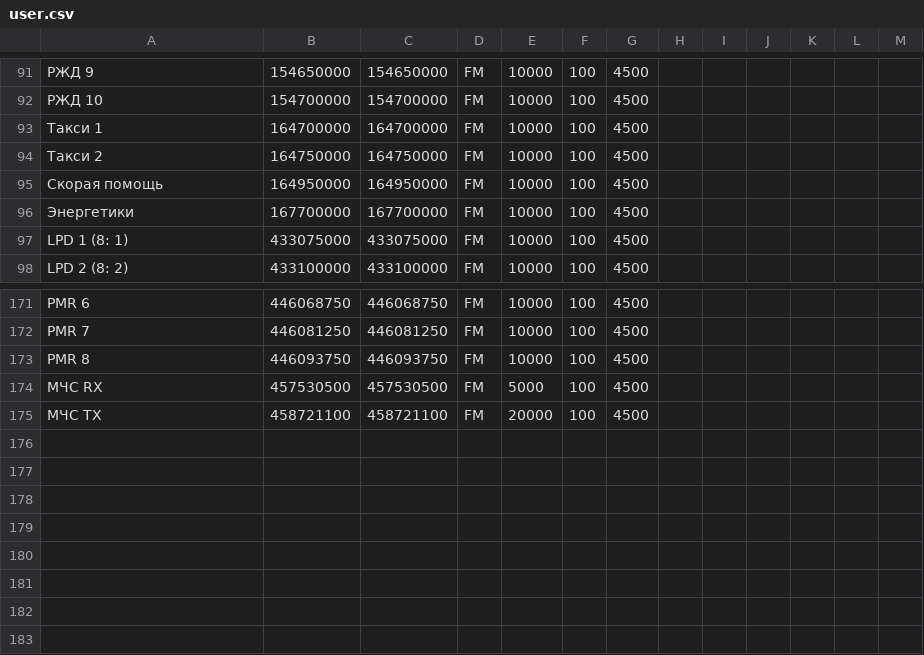
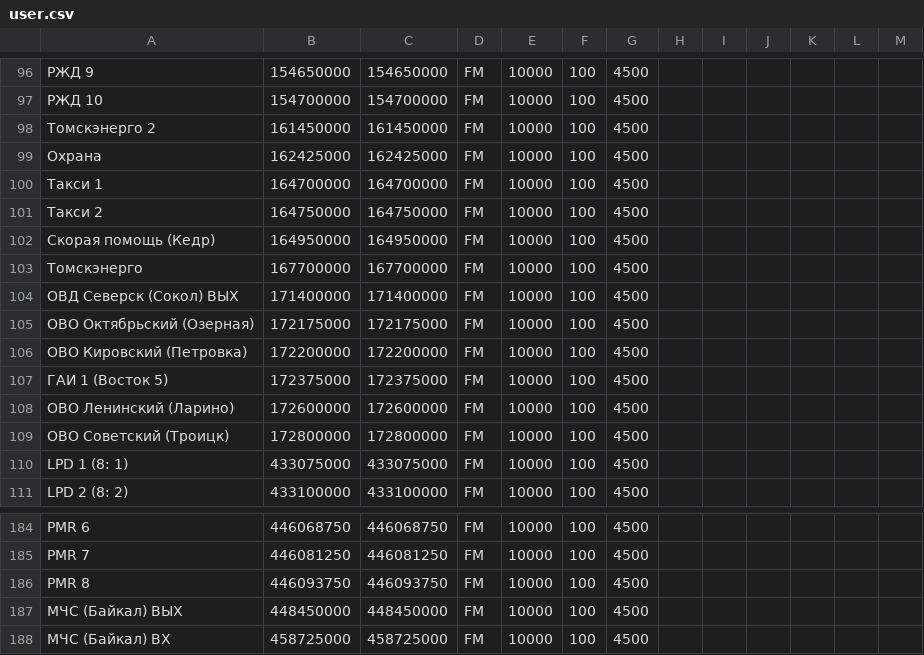
Before and after one commit to 21h/radio-configs, a CSV file: hdsdr/user.csv, drawn as a sheet; only a part is shown, gaps mark what is left out; removed rows and columns are numbered as before the commit, all else as after; the diff covers the shown part only; the diff names each change by its address in the sheet, - before the commit and + after, or states it on an @@ line.

```diff
--- a/hdsdr/user.csv
+++ b/hdsdr/user.csv
+row 98: Томскэнерго 2 | 161450000 | 161450000 | FM | 10000 | 100 | 4500
+row 99: Охрана | 162425000 | 162425000 | FM | 10000 | 100 | 4500
-A102: Скорая помощь
+A102: Скорая помощь (Кедр)
-A103: Энергетики
+A103: Томскэнерго
+row 104: ОВД Северск (Сокол) ВЫХ | 171400000 | 171400000 | FM | 10000 | 100 | 4500
+row 105: ОВО Октябрьский (Озерная) | 172175000 | 172175000 | FM | 10000 | 100 | 4500
+row 106: ОВО Кировский (Петровка) | 172200000 | 172200000 | FM | 10000 | 100 | 4500
+row 107: ГАИ 1 (Восток 5) | 172375000 | 172375000 | FM | 10000 | 100 | 4500
+row 108: ОВО Ленинский (Ларино) | 172600000 | 172600000 | FM | 10000 | 100 | 4500
+row 109: ОВО Советский (Троицк) | 172800000 | 172800000 | FM | 10000 | 100 | 4500
-row 174: МЧС RX | 457530500 | 457530500 | FM | 5000 | 100 | 4500
-row 175: МЧС TX | 458721100 | 458721100 | FM | 20000 | 100 | 4500
+row 187: МЧС (Байкал) ВЫХ | 448450000 | 448450000 | FM | 10000 | 100 | 4500
+row 188: МЧС (Байкал) ВХ | 458725000 | 458725000 | FM | 10000 | 100 | 4500
```
Also changed, not shown: 5 added rows and 15 edited cells elsewhere in this file, gqrx/bookmarks.csv, 3 other files.
